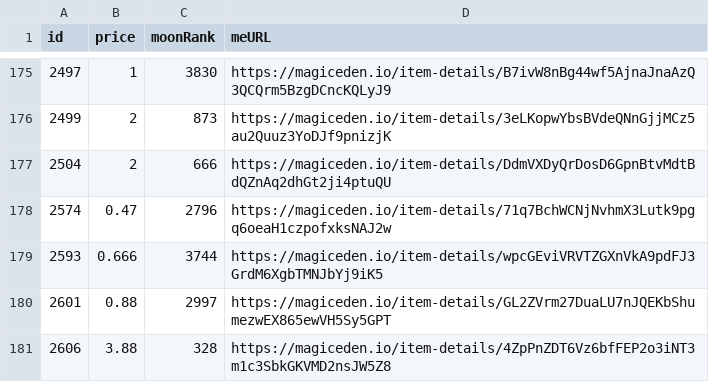
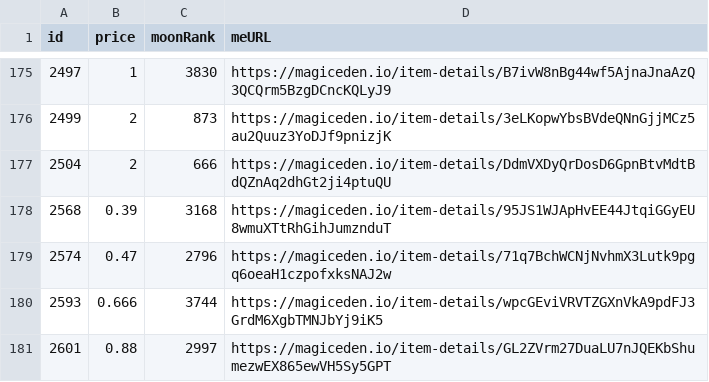
Before and after one commit to pgaspar/saibagang-monitor, a CSV file: data-magiceden.csv, drawn as a sheet; only a part is shown, gaps mark what is left out; the shorter side is filled out with more unchanged rows.

Commit message:
Flat: latest data (2022-01-04T03:47:03.072Z) {   "date": "2022-01-04T03:47:03.072Z",   "files": [     {       "name": "data-magiceden.csv",       "deltaBytes": 95,       "source": "https://api-mainnet.magiceden.io/rpc/getListedNFTsByQuery?q=%7B%22%24match%22%3A%7B%22collectionSymbol%22%3A%22saiba_gang%22%7D%2C%22%24sort%22%3A%7B%22takerAmount%22%3A1%2C%22createdAt%22%3A-1%7D%7D"     }   ] }

```diff
--- a/data-magiceden.csv
+++ b/data-magiceden.csv
@@ -177,2 +177,3 @@ id,price,moonRank,meURL
 2504,2,666,https://magiceden.io/item-details/DdmVXDyQrDosD6GpnBtvMdtBdQZnAq2dhGt2ji4ptuQU
+2568,0.39,3168,https://magiceden.io/item-details/95JS1WJApHvEE44JtqiGGyEU8wmuXTtRhGihJumznduT
 2574,0.47,2796,https://magiceden.io/item-details/71q7BchWCNjNvhmX3Lutk9pgq6oeaH1czpofxksNAJ2w
```
